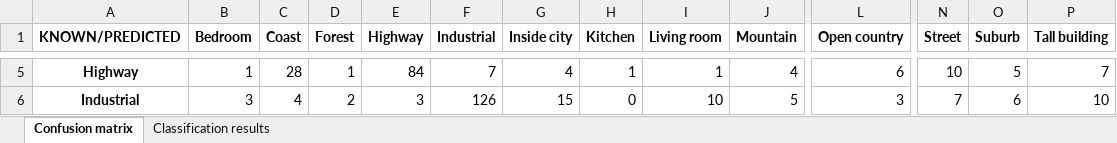
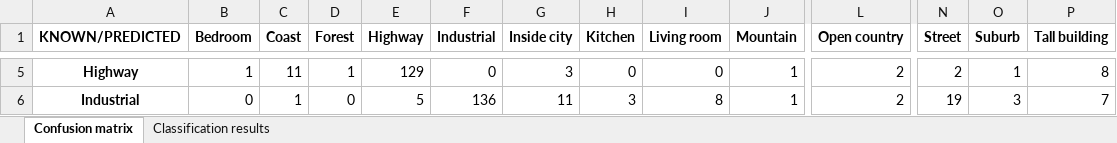
Before and after one commit to rodriguezg-alvaro/Machine_Learning_II, an Excel workbook: P2/bow/training_results.xlsx, sheet Confusion matrix, drawn as a sheet; only a part is shown, gaps mark what is left out; values as stored, in another font and other column widths than the file's, no borders; the diff covers the shown part only; the diff names each change by its address in the sheet, - before the commit and + after, or states it on an @@ line.

```diff
--- a/P2/bow/training_results.xlsx (sheet Confusion matrix)
+++ b/P2/bow/training_results.xlsx (sheet Confusion matrix)
-C5 (Coast): 28
+C5 (Coast): 11
-E5 (Highway): 84
+E5 (Highway): 129
-F5 (Industrial): 7
+F5 (Industrial): 0
-G5 (Inside city): 4
+G5 (Inside city): 3
-H5 (Kitchen): 1
+H5 (Kitchen): 0
-I5 (Living room): 1
+I5 (Living room): 0
-J5 (Mountain): 4
+J5 (Mountain): 1
-L5 (Open country): 6
+L5 (Open country): 2
-N5 (Street): 10
+N5 (Street): 2
-O5 (Suburb): 5
+O5 (Suburb): 1
-P5 (Tall building): 7
+P5 (Tall building): 8
-B6 (Bedroom): 3
+B6 (Bedroom): 0
-C6 (Coast): 4
+C6 (Coast): 1
-D6 (Forest): 2
+D6 (Forest): 0
-E6 (Highway): 3
+E6 (Highway): 5
-F6 (Industrial): 126
+F6 (Industrial): 136
-G6 (Inside city): 15
+G6 (Inside city): 11
-H6 (Kitchen): 0
+H6 (Kitchen): 3
-I6 (Living room): 10
+I6 (Living room): 8
-J6 (Mountain): 5
+J6 (Mountain): 1
-L6 (Open country): 3
+L6 (Open country): 2
-N6 (Street): 7
+N6 (Street): 19
-O6 (Suburb): 6
+O6 (Suburb): 3
-P6 (Tall building): 10
+P6 (Tall building): 7
```
Also changed, not shown: 141 edited cells elsewhere in this sheet, sheet Classification results, P2/bow/validation_results.xlsx, 3 other files.
